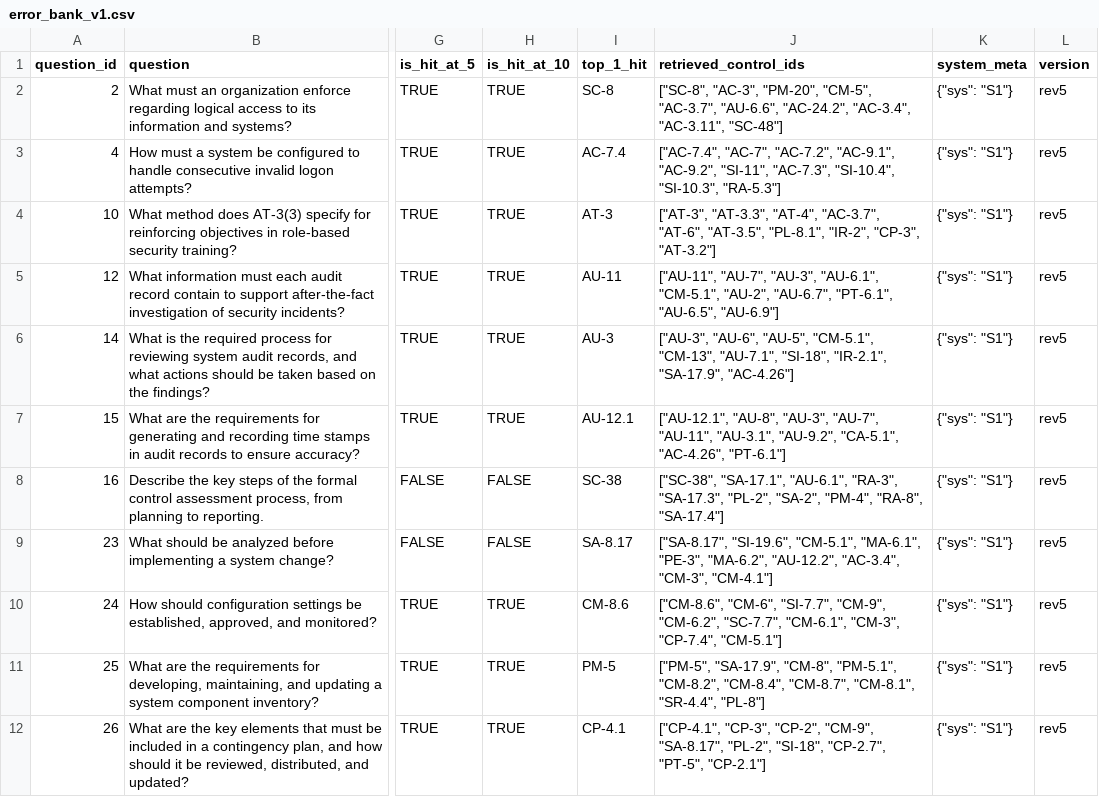
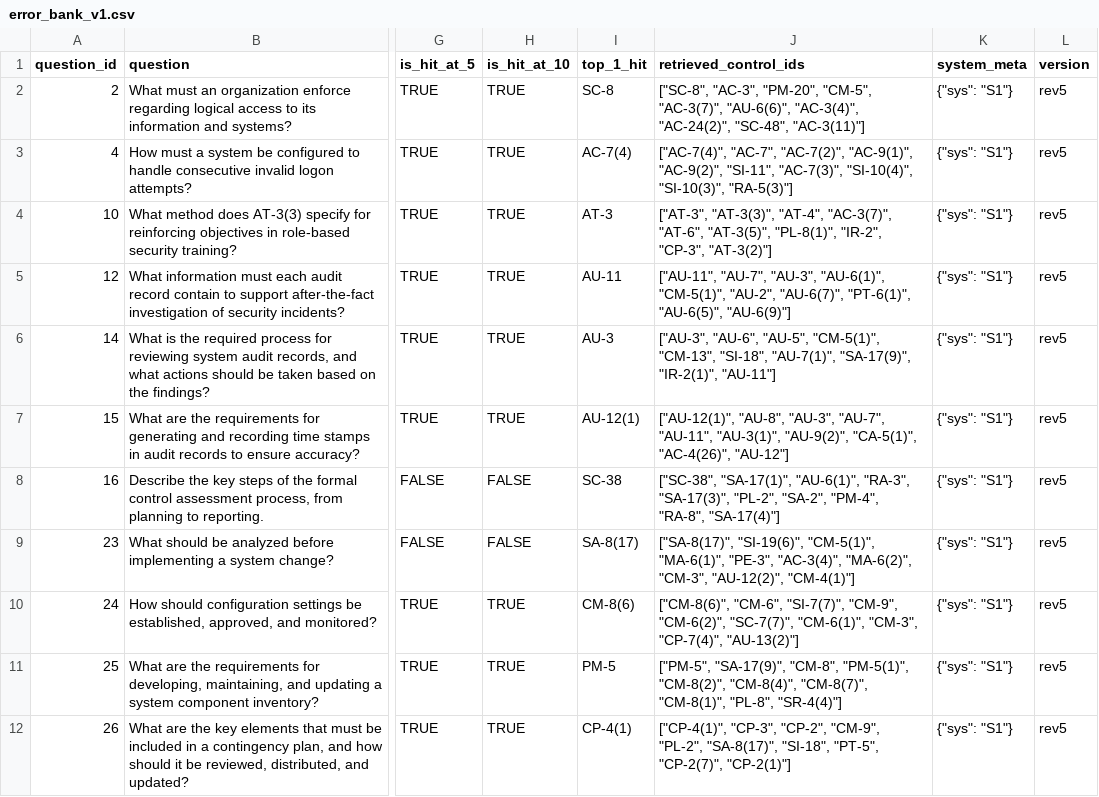
Before and after one commit to Wenjia1215/ComplianceGPT, a CSV file: data/error_bank/error_bank_v1.csv, drawn as a sheet; only a part is shown, gaps mark what is left out; the diff covers the shown part only; the diff names each change by its address in the sheet, - before the commit and + after, or states it on an @@ line.

```diff
--- a/data/error_bank/error_bank_v1.csv
+++ b/data/error_bank/error_bank_v1.csv
-J2 (retrieved_control_ids): …"PM-20", "CM-5", "AC-3.7", "AU-6.6", "AC-24.2", "AC-3.4", "AC-3.11", "SC-48"]
+J2 (retrieved_control_ids): …"PM-20", "CM-5", "AC-3(7)", "AU-6(6)", "AC-3(4)", "AC-24(2)", "SC-48", "AC-3(11)"]
-I3 (top_1_hit): AC-7.4
+I3 (top_1_hit): AC-7(4)
-J3 (retrieved_control_ids): ["AC-7.4", "AC-7", "AC-7.2", "AC-9.1", "AC-9.2", "SI-11", "AC-7.3", "SI-10.4", "SI-10.3", "RA-5.3"]
+J3 (retrieved_control_ids): ["AC-7(4)", "AC-7", "AC-7(2)", "AC-9(1)", "AC-9(2)", "SI-11", "AC-7(3)", "SI-10(4)", "SI-10(3)", "RA-5(3)"]
-J4 (retrieved_control_ids): ["AT-3", "AT-3.3", "AT-4", "AC-3.7", "AT-6", "AT-3.5", "PL-8.1", "IR-2", "CP-3", "AT-3.2"]
+J4 (retrieved_control_ids): ["AT-3", "AT-3(3)", "AT-4", "AC-3(7)", "AT-6", "AT-3(5)", "PL-8(1)", "IR-2", "CP-3", "AT-3(2)"]
-J5 (retrieved_control_ids): …"AU-7", "AU-3", "AU-6.1", "CM-5.1", "AU-2", "AU-6.7", "PT-6.1", "AU-6.5", "AU-6.9"]
+J5 (retrieved_control_ids): …"AU-7", "AU-3", "AU-6(1)", "CM-5(1)", "AU-2", "AU-6(7)", "PT-6(1)", "AU-6(5)", "AU-6(9)"]
-J6 (retrieved_control_ids): …"AU-6", "AU-5", "CM-5.1", "CM-13", "AU-7.1", "SI-18", "IR-2.1", "SA-17.9", "AC-4.26"]
+J6 (retrieved_control_ids): …"AU-6", "AU-5", "CM-5(1)", "CM-13", "SI-18", "AU-7(1)", "SA-17(9)", "IR-2(1)", "AU-11"]
-I7 (top_1_hit): AU-12.1
+I7 (top_1_hit): AU-12(1)
-J7 (retrieved_control_ids): ["AU-12.1", "AU-8", "AU-3", "AU-7", "AU-11", "AU-3.1", "AU-9.2", "CA-5.1", "AC-4.26", "PT-6.1"]
+J7 (retrieved_control_ids): ["AU-12(1)", "AU-8", "AU-3", "AU-7", "AU-11", "AU-3(1)", "AU-9(2)", "CA-5(1)", "AC-4(26)", "AU-12"]
-J8 (retrieved_control_ids): ["SC-38", "SA-17.1", "AU-6.1", "RA-3", "SA-17.3", "PL-2", "SA-2", "PM-4", "RA-8", "SA-17.4"]
+J8 (retrieved_control_ids): ["SC-38", "SA-17(1)", "AU-6(1)", "RA-3", "SA-17(3)", "PL-2", "SA-2", "PM-4", "RA-8", "SA-17(4)"]
-I9 (top_1_hit): SA-8.17
+I9 (top_1_hit): SA-8(17)
-J9 (retrieved_control_ids): ["SA-8.17", "SI-19.6", "CM-5.1", "MA-6.1", "PE-3", "MA-6.2", "AU-12.2", "AC-3.4", "CM-3", "CM-4.1"]
+J9 (retrieved_control_ids): ["SA-8(17)", "SI-19(6)", "CM-5(1)", "MA-6(1)", "PE-3", "AC-3(4)", "MA-6(2)", "CM-3", "AU-12(2)", "CM-4(1)"]
-I10 (top_1_hit): CM-8.6
+I10 (top_1_hit): CM-8(6)
-J10 (retrieved_control_ids): ["CM-8.6", "CM-6", "SI-7.7", "CM-9", "CM-6.2", "SC-7.7", "CM-6.1", "CM-3", "CP-7.4", "CM-5.1"]
+J10 (retrieved_control_ids): ["CM-8(6)", "CM-6", "SI-7(7)", "CM-9", "CM-6(2)", "SC-7(7)", "CM-6(1)", "CM-3", "CP-7(4)", "AU-13(2)"]
-J11 (retrieved_control_ids): ["PM-5", "SA-17.9", "CM-8", "PM-5.1", "CM-8.2", "CM-8.4", "CM-8.7", "CM-8.1", "SR-4.4", "PL-8"]
+J11 (retrieved_control_ids): ["PM-5", "SA-17(9)", "CM-8", "PM-5(1)", "CM-8(2)", "CM-8(4)", "CM-8(7)", "CM-8(1)", "PL-8", "SR-4(4)"]
-I12 (top_1_hit): CP-4.1
+I12 (top_1_hit): CP-4(1)
-J12 (retrieved_control_ids): ["CP-4.1", "CP-3", "CP-2", "CM-9", "SA-8.17", "PL-2", "SI-18", "CP-2.7", "PT-5", "CP-2.1"]
+J12 (retrieved_control_ids): ["CP-4(1)", "CP-3", "CP-2", "CM-9", "PL-2", "SA-8(17)", "SI-18", "PT-5", "CP-2(7)", "CP-2(1)"]
```
Also changed, not shown: 1 added row, 1 removed row and 43 edited cells elsewhere in this file, data/qur_outputs/qur_rewrites_error_bank.csv, 2 other files.
